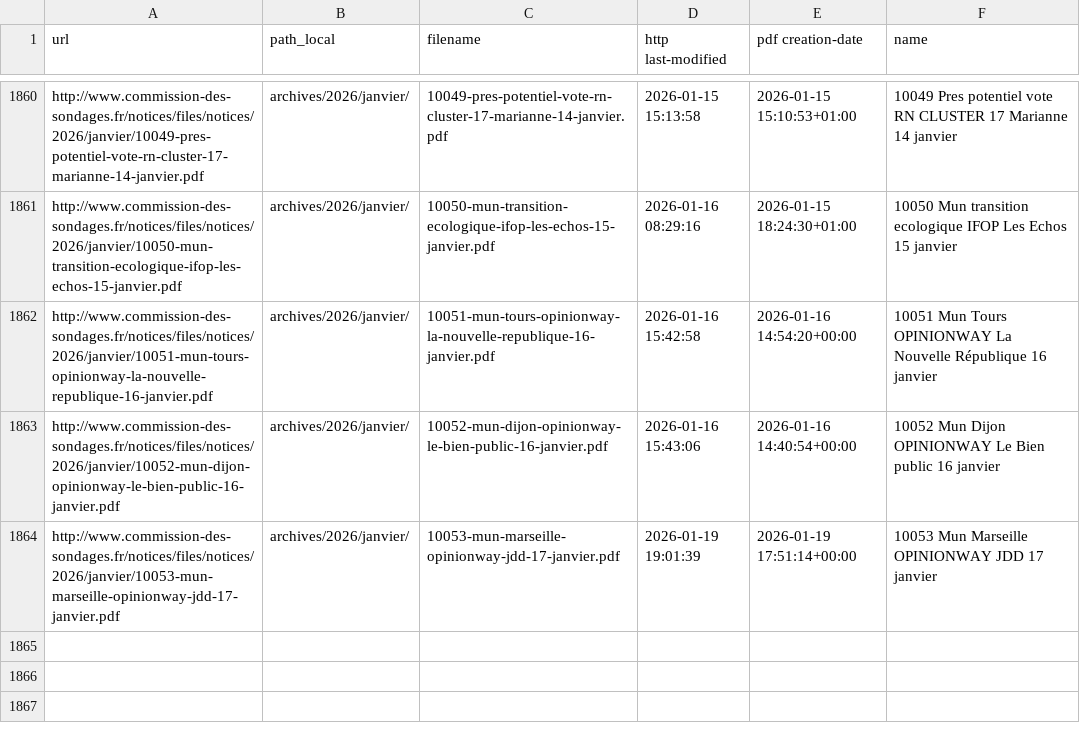
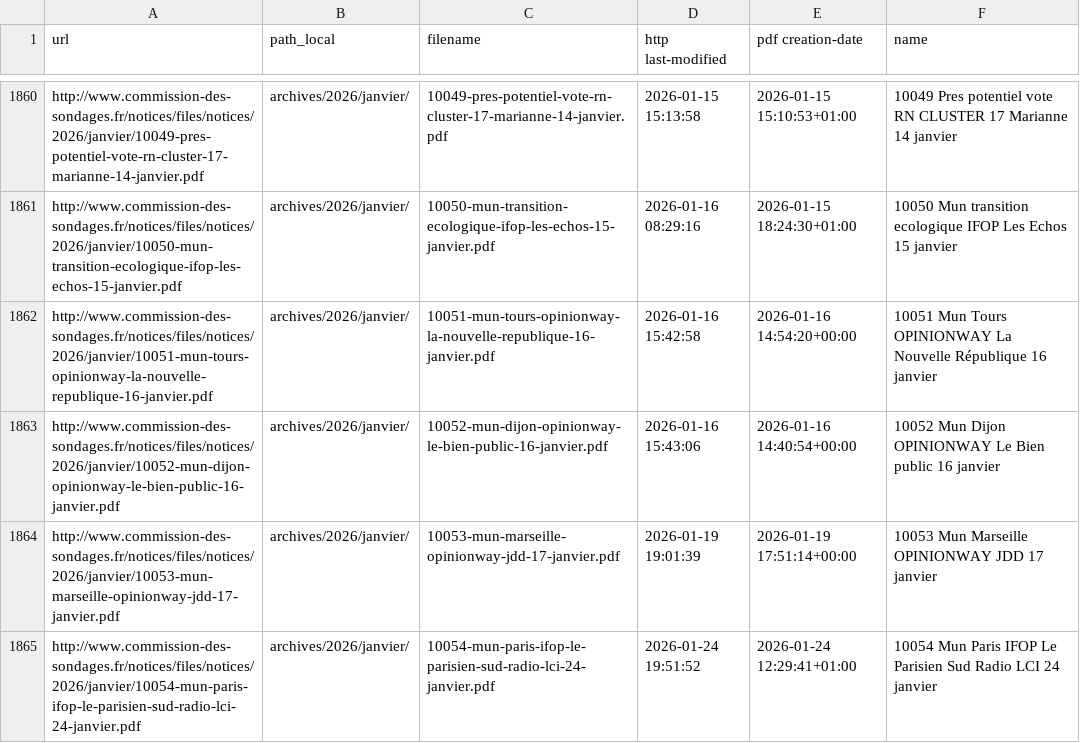
Before and after one commit to MieuxVoter/sondages-commission-index, a CSV file: files.csv, drawn as a sheet; only a part is shown, gaps mark what is left out.

```diff
--- a/files.csv
+++ b/files.csv
@@ -1864 +1864,2 @@ http://www.commission-des-sondages.fr/notices/files/notices/2026/janvier/10052-m
 http://www.commission-des-sondages.fr/notices/files/notices/2026/janvier/10053-mun-marseille-opinionway-jdd-17-janvier.pdf,archives/2026/janvier/,10053-mun-marseille-opinionway-jdd-17-janvier.pdf,2026-01-19 19:01:39,2026-01-19 17:51:14+00:00,10053 Mun Marseille OPINIONWAY JDD 17 janvier
+http://www.commission-des-sondages.fr/notices/files/notices/2026/janvier/10054-mun-paris-ifop-le-parisien-sud-radio-lci-24-janvier.pdf,archives/2026/janvier/,10054-mun-paris-ifop-le-parisien-sud-radio-lci-24-janvier.pdf,2026-01-24 19:51:52,2026-01-24 12:29:41+01:00,10054 Mun Paris IFOP Le Parisien Sud Radio LCI 24 janvier
```
Also changed, not shown: base.csv, notices_catalog.csv, 1 other file.
